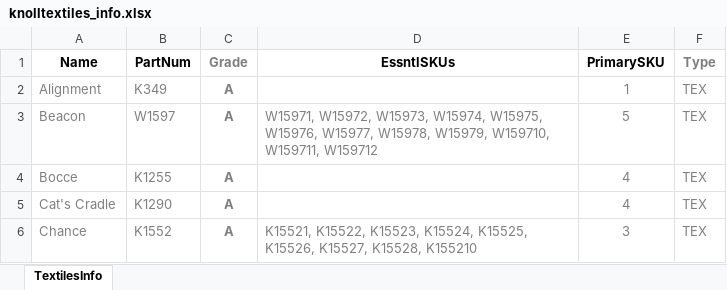
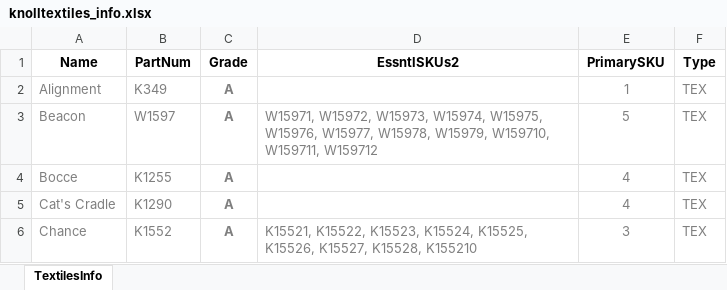
Before and after one commit to robcorp/knoll-elf, an Excel workbook: resources/knolltextiles_info.xlsx, sheet TextilesInfo, drawn as a sheet; only a part is shown; values as stored, in another font and other column widths than the file's, no borders; conditional formats and table styles not drawn; the diff names each change by its address in the sheet, - before the commit and + after, or states it on an @@ line.

Commit message:
SITEWORK-257: latest version of the interim file knolltextiles_info.xlsx used to generate knolltextiles_info.json via www.convertcsv.com

```diff
--- a/resources/knolltextiles_info.xlsx (sheet TextilesInfo)
+++ b/resources/knolltextiles_info.xlsx (sheet TextilesInfo)
-C1 text colour: #7F7F7F
+C1 text colour: black
-D1: EssntlSKUs
+D1: EssntlSKUs2
-F1 text colour: #7F7F7F
+F1 text colour: black
```
